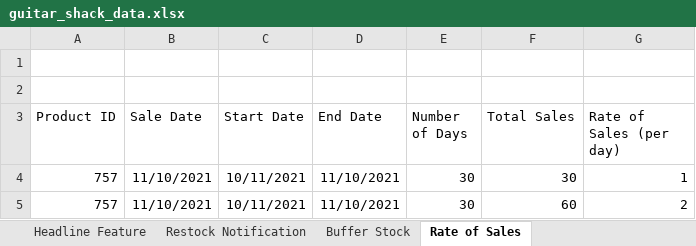
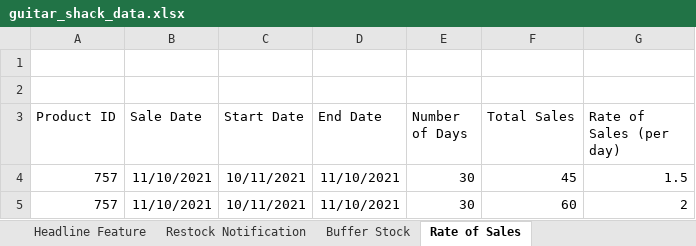
Before and after one commit to ralphm10/GuitarShack, an Excel workbook: guitar_shack_data.xlsx, sheet Rate of Sales, drawn as a sheet; values as stored, in another font and other column widths than the file's, no borders; the diff names each change by its address in the sheet, - before the commit and + after, or states it on an @@ line.

Commit message:
Updated rate of sales test to return float number

```diff
--- a/guitar_shack_data.xlsx (sheet Rate of Sales)
+++ b/guitar_shack_data.xlsx (sheet Rate of Sales)
-F4 (Total Sales): 30
+F4 (Total Sales): 45
-G4 (Rate of Sales (per day)): 1
+G4 (Rate of Sales (per day)): 1.5
```
Also changed, not shown: sheet Sales (2 years), formulas that keep their value, 2 other files.
